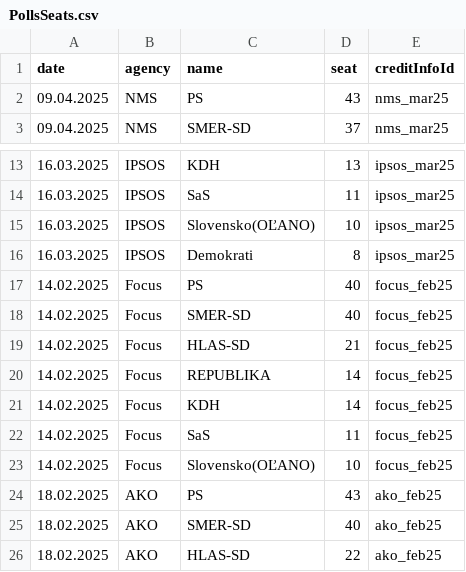
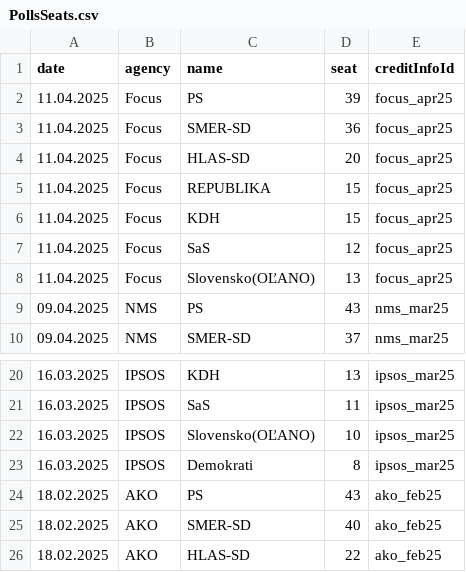
Before and after one commit to MartinHBA/politicalparties, a CSV file: PollsSeats.csv, drawn as a sheet; only a part is shown, gaps mark what is left out; removed rows and columns are numbered as before the commit, all else as after; the diff names each change by its address in the sheet, - before the commit and + after, or states it on an @@ line.

Commit message:
Update PollsSeats.csv

```diff
--- a/PollsSeats.csv
+++ b/PollsSeats.csv
+row 2: 11.04.2025 | Focus | PS | 39 | focus_apr25
+row 3: 11.04.2025 | Focus | SMER-SD | 36 | focus_apr25
+row 4: 11.04.2025 | Focus | HLAS-SD | 20 | focus_apr25
+row 5: 11.04.2025 | Focus | REPUBLIKA | 15 | focus_apr25
+row 6: 11.04.2025 | Focus | KDH | 15 | focus_apr25
+row 7: 11.04.2025 | Focus | SaS | 12 | focus_apr25
+row 8: 11.04.2025 | Focus | Slovensko(OĽANO) | 13 | focus_apr25
-row 17: 14.02.2025 | Focus | PS | 40 | focus_feb25
-row 18: 14.02.2025 | Focus | SMER-SD | 40 | focus_feb25
-row 19: 14.02.2025 | Focus | HLAS-SD | 21 | focus_feb25
-row 20: 14.02.2025 | Focus | REPUBLIKA | 14 | focus_feb25
-row 21: 14.02.2025 | Focus | KDH | 14 | focus_feb25
-row 22: 14.02.2025 | Focus | SaS | 11 | focus_feb25
-row 23: 14.02.2025 | Focus | Slovensko(OĽANO) | 10 | focus_feb25
```
